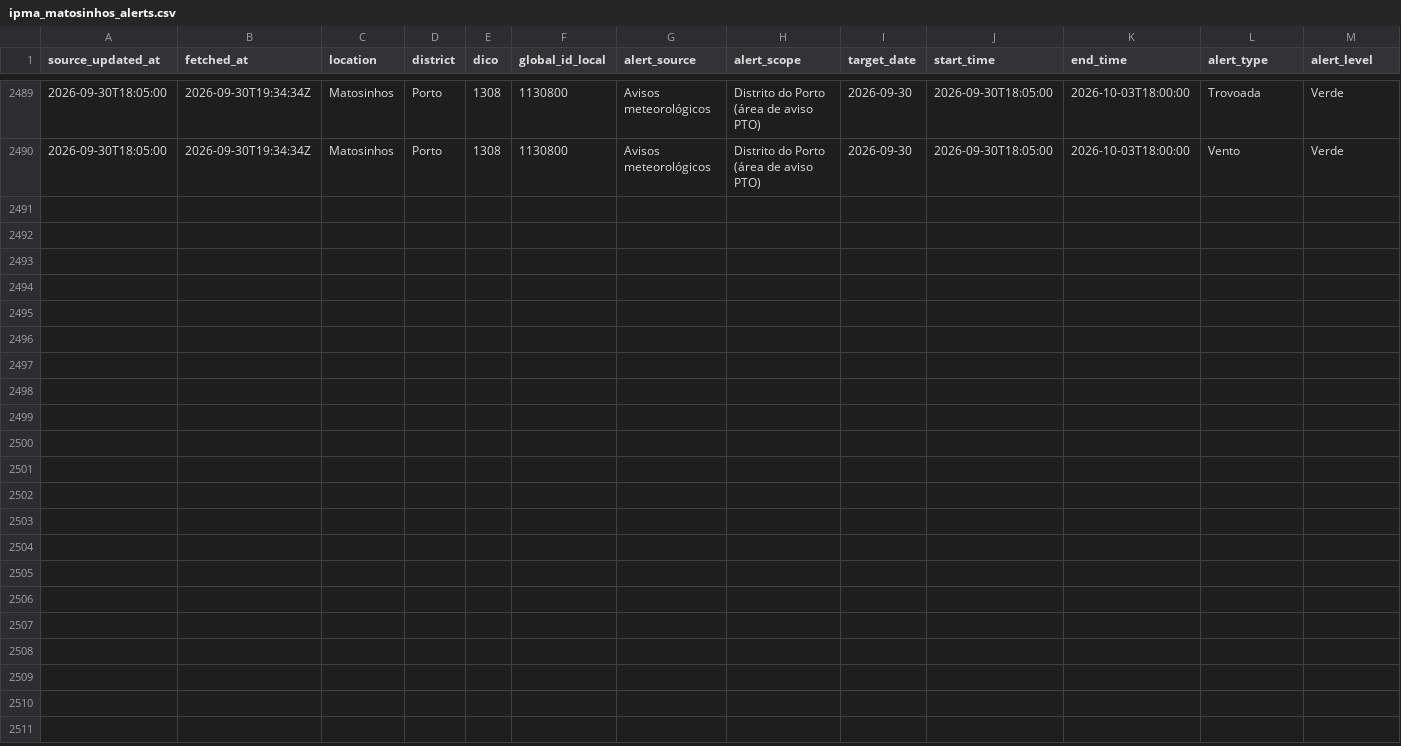
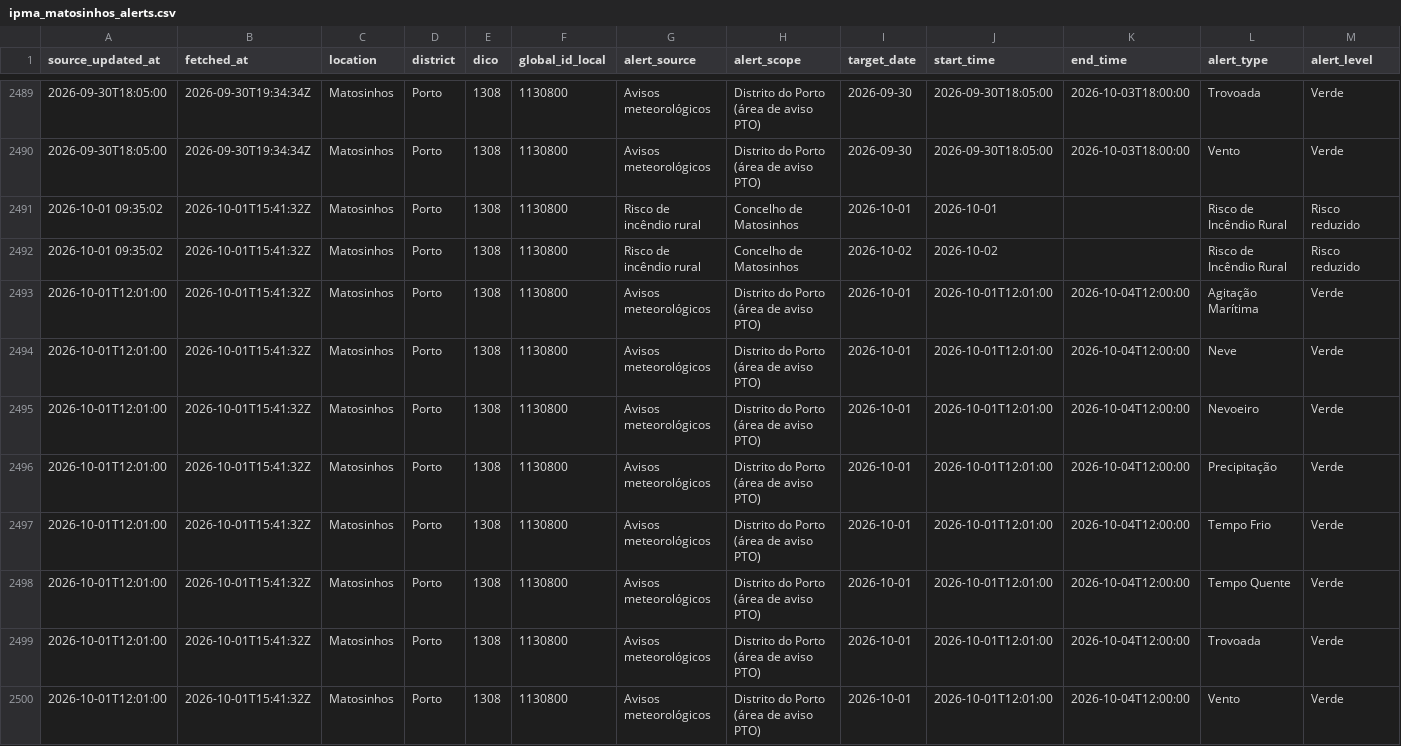
Before and after one commit to DBLQA90/qualar_matosinhos, a CSV file: data/ipma_matosinhos_alerts.csv, drawn as a sheet; only a part is shown, gaps mark what is left out; rows hold the shown columns only; the diff names each change by its address in the sheet, - before the commit and + after, or states it on an @@ line.

```diff
--- a/data/ipma_matosinhos_alerts.csv
+++ b/data/ipma_matosinhos_alerts.csv
+row 2491: 2026-10-01 09:35:02 | 2026-10-01T15:41:32Z | Matosinhos | Porto | 1308 | 1130800 | Risco de incêndio rural | Concelho de Matosinhos | 2026-10-01 | 2026-10-01 |  | Risco de Incêndio Rural | Risco reduzido
+row 2492: 2026-10-01 09:35:02 | 2026-10-01T15:41:32Z | Matosinhos | Porto | 1308 | 1130800 | Risco de incêndio rural | Concelho de Matosinhos | 2026-10-02 | 2026-10-02 |  | Risco de Incêndio Rural | Risco reduzido
+row 2493: 2026-10-01T12:01:00 | 2026-10-01T15:41:32Z | Matosinhos | Porto | 1308 | 1130800 | Avisos meteorológicos | Distrito do Porto (área de aviso PTO) | 2026-10-01 | 2026-10-01T12:01:00 | 2026-10-04T12:00:00 | Agitação Marítima | Verde
+row 2494: 2026-10-01T12:01:00 | 2026-10-01T15:41:32Z | Matosinhos | Porto | 1308 | 1130800 | Avisos meteorológicos | Distrito do Porto (área de aviso PTO) | 2026-10-01 | 2026-10-01T12:01:00 | 2026-10-04T12:00:00 | Neve | Verde
+row 2495: 2026-10-01T12:01:00 | 2026-10-01T15:41:32Z | Matosinhos | Porto | 1308 | 1130800 | Avisos meteorológicos | Distrito do Porto (área de aviso PTO) | 2026-10-01 | 2026-10-01T12:01:00 | 2026-10-04T12:00:00 | Nevoeiro | Verde
+row 2496: 2026-10-01T12:01:00 | 2026-10-01T15:41:32Z | Matosinhos | Porto | 1308 | 1130800 | Avisos meteorológicos | Distrito do Porto (área de aviso PTO) | 2026-10-01 | 2026-10-01T12:01:00 | 2026-10-04T12:00:00 | Precipitação | Verde
+row 2497: 2026-10-01T12:01:00 | 2026-10-01T15:41:32Z | Matosinhos | Porto | 1308 | 1130800 | Avisos meteorológicos | Distrito do Porto (área de aviso PTO) | 2026-10-01 | 2026-10-01T12:01:00 | 2026-10-04T12:00:00 | Tempo Frio | Verde
+row 2498: 2026-10-01T12:01:00 | 2026-10-01T15:41:32Z | Matosinhos | Porto | 1308 | 1130800 | Avisos meteorológicos | Distrito do Porto (área de aviso PTO) | 2026-10-01 | 2026-10-01T12:01:00 | 2026-10-04T12:00:00 | Tempo Quente | Verde
+row 2499: 2026-10-01T12:01:00 | 2026-10-01T15:41:32Z | Matosinhos | Porto | 1308 | 1130800 | Avisos meteorológicos | Distrito do Porto (área de aviso PTO) | 2026-10-01 | 2026-10-01T12:01:00 | 2026-10-04T12:00:00 | Trovoada | Verde
+row 2500: 2026-10-01T12:01:00 | 2026-10-01T15:41:32Z | Matosinhos | Porto | 1308 | 1130800 | Avisos meteorológicos | Distrito do Porto (área de aviso PTO) | 2026-10-01 | 2026-10-01T12:01:00 | 2026-10-04T12:00:00 | Vento | Verde
```
Also changed, not shown: data/ipma_matosinhos_forecast_errors.csv, data/ipma_matosinhos_heat_waves.csv, 38 other files.
